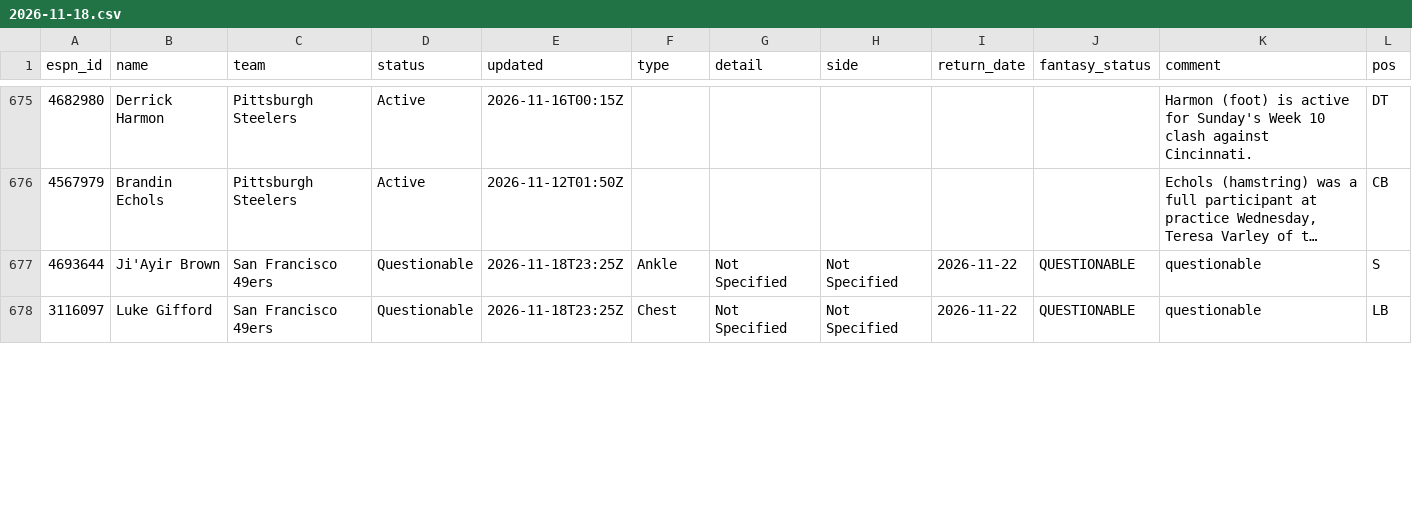
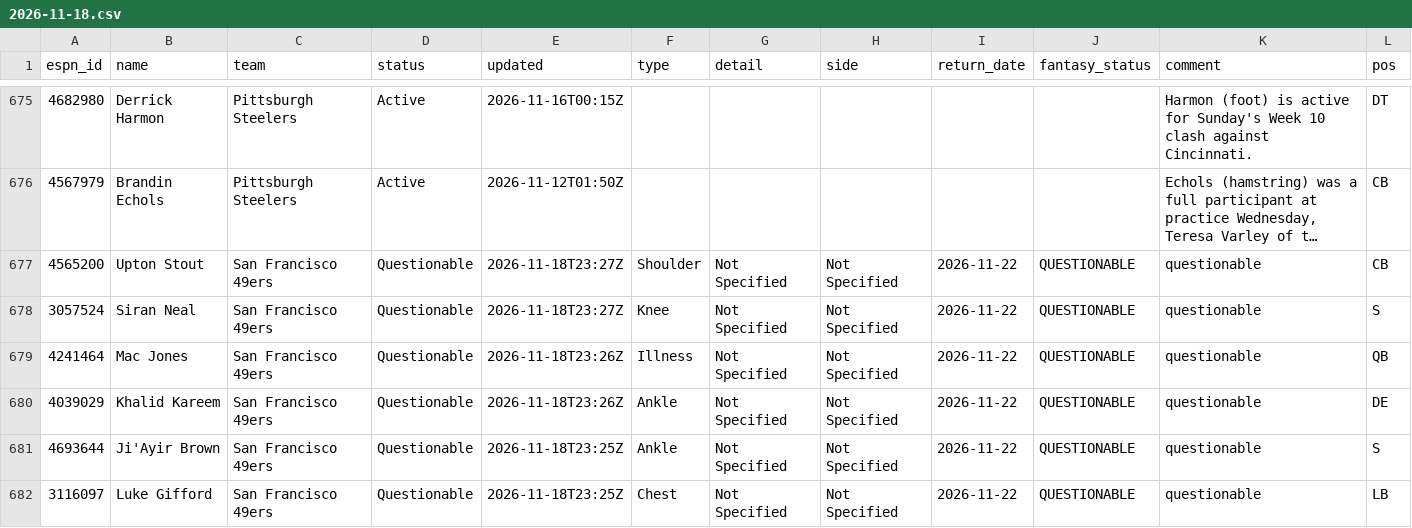
Before and after one commit to ChefJulio/nfl-edge, a CSV file: data/espn_injuries/2026-11-18.csv, drawn as a sheet; only a part is shown, gaps mark what is left out; long unchanged cells end in …; the diff covers the shown part only; the diff names each change by its address in the sheet, - before the commit and + after, or states it on an @@ line.

```diff
--- a/data/espn_injuries/2026-11-18.csv
+++ b/data/espn_injuries/2026-11-18.csv
+row 677: 4565200 | Upton Stout | San Francisco 49ers | Questionable | 2026-11-18T23:27Z | Shoulder | Not Specified | Not Specified | 2026-11-22 | QUESTIONABLE | questionable | CB
+row 678: 3057524 | Siran Neal | San Francisco 49ers | Questionable | 2026-11-18T23:27Z | Knee | Not Specified | Not Specified | 2026-11-22 | QUESTIONABLE | questionable | S
+row 679: 4241464 | Mac Jones | San Francisco 49ers | Questionable | 2026-11-18T23:26Z | Illness | Not Specified | Not Specified | 2026-11-22 | QUESTIONABLE | questionable | QB
+row 680: 4039029 | Khalid Kareem | San Francisco 49ers | Questionable | 2026-11-18T23:26Z | Ankle | Not Specified | Not Specified | 2026-11-22 | QUESTIONABLE | questionable | DE
```
Also changed, not shown: 1 added row, 5 removed rows and 7 edited cells elsewhere in this file, 3 other files.
